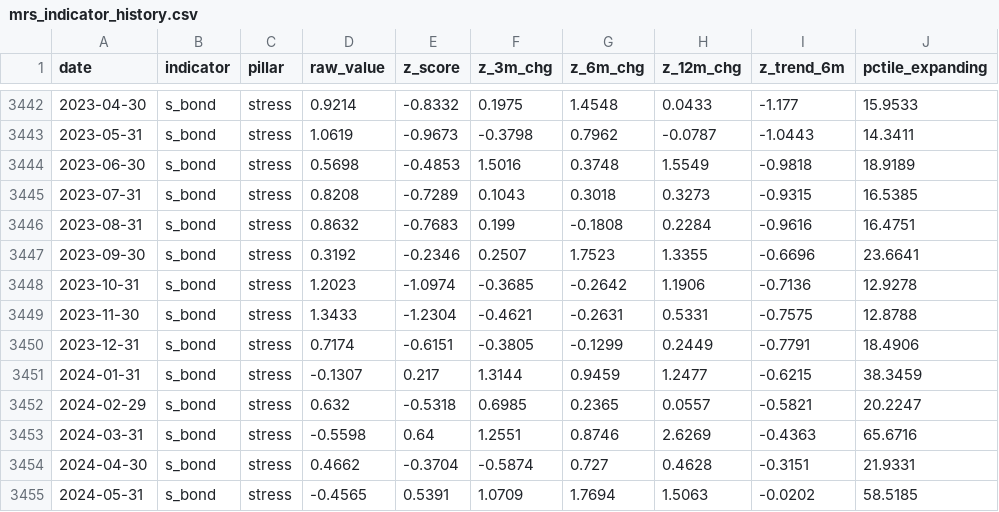
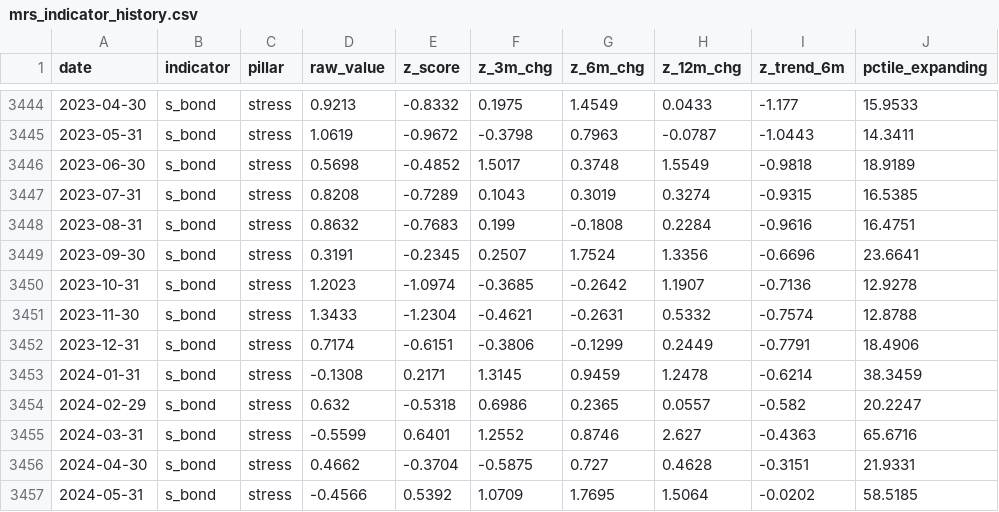
Before and after one commit to ankitv25/Macro-Regime-Score, a CSV file: outputs/monitoring/mrs_indicator_history.csv, drawn as a sheet; only a part is shown, gaps mark what is left out; addresses are those after the commit; the diff covers the shown part only; the diff names each change by its address in the sheet, - before the commit and + after, or states it on an @@ line.

```diff
--- a/outputs/monitoring/mrs_indicator_history.csv
+++ b/outputs/monitoring/mrs_indicator_history.csv
-D3444 (raw_value): 0.9214
+D3444 (raw_value): 0.9213
-G3444 (z_6m_chg): 1.4548
+G3444 (z_6m_chg): 1.4549
-E3445 (z_score): -0.9673
+E3445 (z_score): -0.9672
-G3445 (z_6m_chg): 0.7962
+G3445 (z_6m_chg): 0.7963
-E3446 (z_score): -0.4853
+E3446 (z_score): -0.4852
-F3446 (z_3m_chg): 1.5016
+F3446 (z_3m_chg): 1.5017
-G3447 (z_6m_chg): 0.3018
+G3447 (z_6m_chg): 0.3019
-H3447 (z_12m_chg): 0.3273
+H3447 (z_12m_chg): 0.3274
-D3449 (raw_value): 0.3192
+D3449 (raw_value): 0.3191
-E3449 (z_score): -0.2346
+E3449 (z_score): -0.2345
-G3449 (z_6m_chg): 1.7523
+G3449 (z_6m_chg): 1.7524
-H3449 (z_12m_chg): 1.3355
+H3449 (z_12m_chg): 1.3356
-H3450 (z_12m_chg): 1.1906
+H3450 (z_12m_chg): 1.1907
-H3451 (z_12m_chg): 0.5331
+H3451 (z_12m_chg): 0.5332
-I3451 (z_trend_6m): -0.7575
+I3451 (z_trend_6m): -0.7574
-F3452 (z_3m_chg): -0.3805
+F3452 (z_3m_chg): -0.3806
-D3453 (raw_value): -0.1307
+D3453 (raw_value): -0.1308
-E3453 (z_score): 0.217
+E3453 (z_score): 0.2171
-F3453 (z_3m_chg): 1.3144
+F3453 (z_3m_chg): 1.3145
-H3453 (z_12m_chg): 1.2477
+H3453 (z_12m_chg): 1.2478
-I3453 (z_trend_6m): -0.6215
+I3453 (z_trend_6m): -0.6214
-F3454 (z_3m_chg): 0.6985
+F3454 (z_3m_chg): 0.6986
-I3454 (z_trend_6m): -0.5821
+I3454 (z_trend_6m): -0.582
-D3455 (raw_value): -0.5598
+D3455 (raw_value): -0.5599
-E3455 (z_score): 0.64
+E3455 (z_score): 0.6401
-F3455 (z_3m_chg): 1.2551
+F3455 (z_3m_chg): 1.2552
-H3455 (z_12m_chg): 2.6269
+H3455 (z_12m_chg): 2.627
-F3456 (z_3m_chg): -0.5874
+F3456 (z_3m_chg): -0.5875
-D3457 (raw_value): -0.4565
+D3457 (raw_value): -0.4566
-E3457 (z_score): 0.5391
+E3457 (z_score): 0.5392
-G3457 (z_6m_chg): 1.7694
+G3457 (z_6m_chg): 1.7695
-H3457 (z_12m_chg): 1.5063
+H3457 (z_12m_chg): 1.5064
```
Also changed, not shown: 2 added rows and 132 edited cells elsewhere in this file, outputs/monitoring/mrs_composite_history.csv, outputs/monitoring/mrs_pillar_history.csv, 7 other files.
